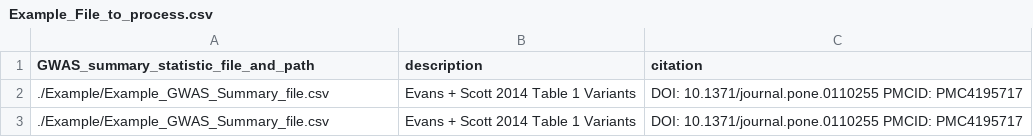
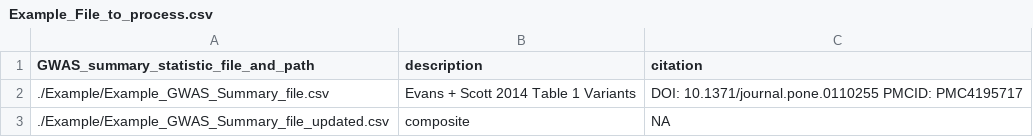
Before and after one commit to ewilkie/nimpress, a CSV file: preprocess/Example/Example_File_to_process.csv, drawn as a sheet; removed rows and columns are numbered as before the commit, all else as after; the diff names each change by its address in the sheet, - before the commit and + after, or states it on an @@ line.

Commit message:
Preprocess now compatible with all dbSNP data types

```diff
--- a/preprocess/Example/Example_File_to_process.csv
+++ b/preprocess/Example/Example_File_to_process.csv
-row 3: ./Example/Example_GWAS_Summary_file.csv | Evans + Scott 2014 Table 1 Variants | DOI: 10.1371/journal.pone.0110255 PMCID: PMC4195717
+row 3: ./Example/Example_GWAS_Summary_file_updated.csv | composite | NA
```
Also changed, not shown: 7 other files.
